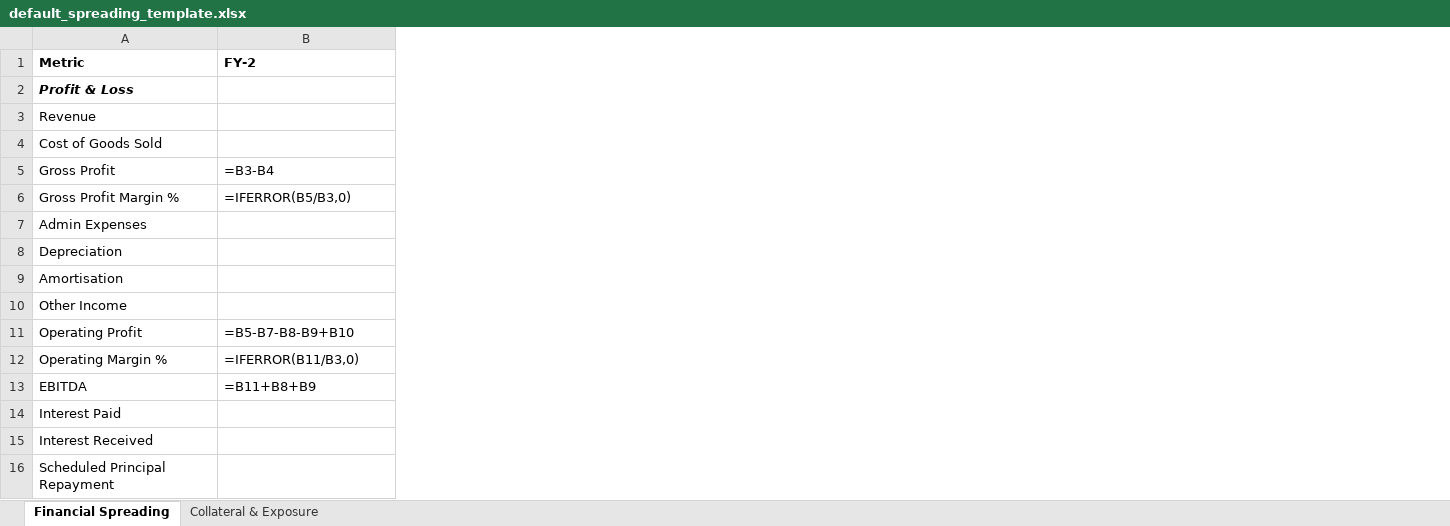
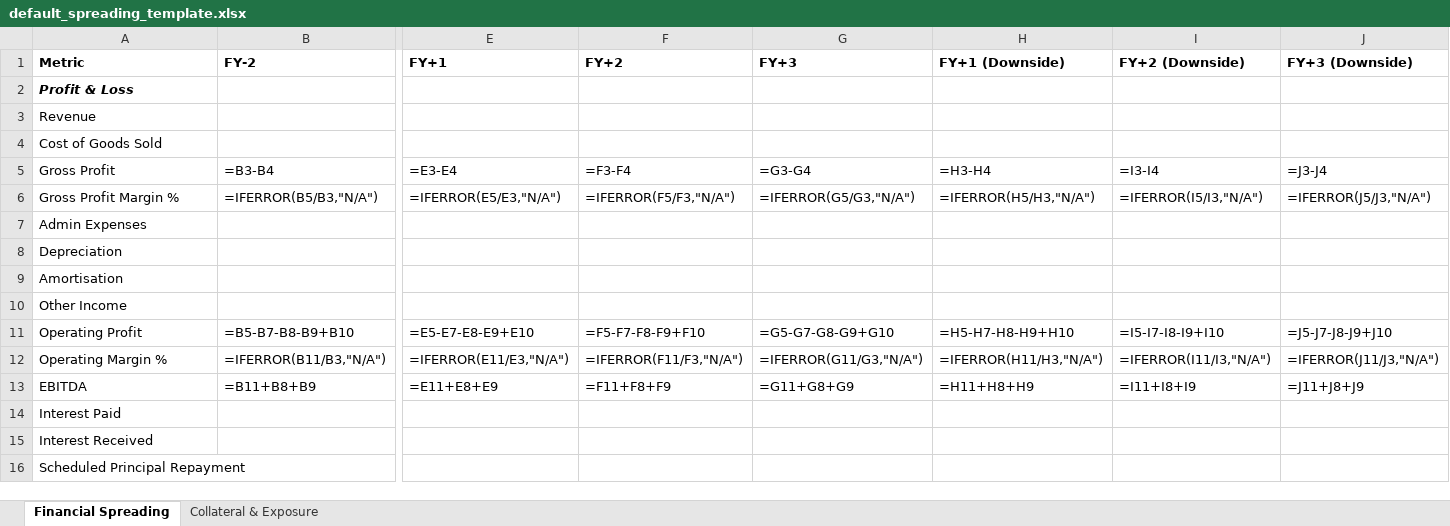
Before and after one commit to ShamikM88/open-cam-framework, an Excel workbook: templates/spreading/default_spreading_template.xlsx, sheet Financial Spreading, drawn as a sheet; only a part is shown, gaps mark what is left out; values as stored, in another font and other column widths than the file's, no borders; formulas without a stored value are shown as written; the diff covers the shown part only; the diff names each change by its address in the sheet, - before the commit and + after, or states it on an @@ line.

```diff
--- a/templates/spreading/default_spreading_template.xlsx (sheet Financial Spreading)
+++ b/templates/spreading/default_spreading_template.xlsx (sheet Financial Spreading)
+column E (FY+1), rows 5-13: =E3-E4 | =IFERROR(E5/E3,"N/A") |  |  |  |  | =E5-E7-E8-E9+E10 | =IFERROR(E11/E3,"N/A") | =E11+E8+E9
+column F (FY+2), rows 5-13: =F3-F4 | =IFERROR(F5/F3,"N/A") |  |  |  |  | =F5-F7-F8-F9+F10 | =IFERROR(F11/F3,"N/A") | =F11+F8+F9
+column G (FY+3), rows 5-13: =G3-G4 | =IFERROR(G5/G3,"N/A") |  |  |  |  | =G5-G7-G8-G9+G10 | =IFERROR(G11/G3,"N/A") | =G11+G8+G9
+column H (FY+1 (Downside)), rows 5-13: =H3-H4 | =IFERROR(H5/H3,"N/A") |  |  |  |  | =H5-H7-H8-H9+H10 | =IFERROR(H11/H3,"N/A") | =H11+H8+H9
+column I (FY+2 (Downside)), rows 5-13: =I3-I4 | =IFERROR(I5/I3,"N/A") |  |  |  |  | =I5-I7-I8-I9+I10 | =IFERROR(I11/I3,"N/A") | =I11+I8+I9
+column J (FY+3 (Downside)), rows 5-13: =J3-J4 | =IFERROR(J5/J3,"N/A") |  |  |  |  | =J5-J7-J8-J9+J10 | =IFERROR(J11/J3,"N/A") | =J11+J8+J9
-B6 (FY-2): =IFERROR(B5/B3,0)
+B6 (FY-2): =IFERROR(B5/B3,"N/A")
-B12 (FY-2): =IFERROR(B11/B3,0)
+B12 (FY-2): =IFERROR(B11/B3,"N/A")
```
Also changed, not shown: 4 added rows and 58 edited cells elsewhere in this sheet, sheet Collateral & Exposure, 4 other files.
